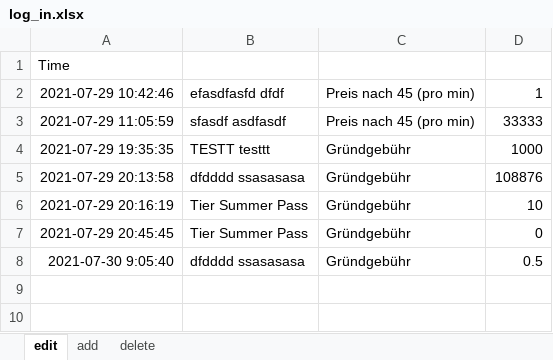
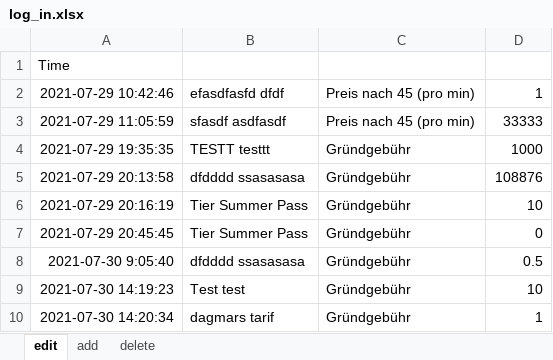
Before and after one commit to jhwarnecke/scooter, an Excel workbook: log_in.xlsx, sheet edit, drawn as a sheet; values as stored, in another font and other column widths than the file's, no borders; the diff names each change by its address in the sheet, - before the commit and + after, or states it on an @@ line.

```diff
--- a/log_in.xlsx (sheet edit)
+++ b/log_in.xlsx (sheet edit)
+row 9: 2021-07-30 14:19:23 | Test test | Gründgebühr | 10
+row 10: 2021-07-30 14:20:34 | dagmars tarif | Gründgebühr | 1
```
Also changed, not shown: sheet add, sheet delete, log_out.xlsx, scooter.xlsx, 1 other file.
